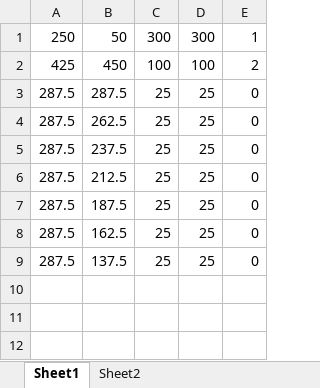
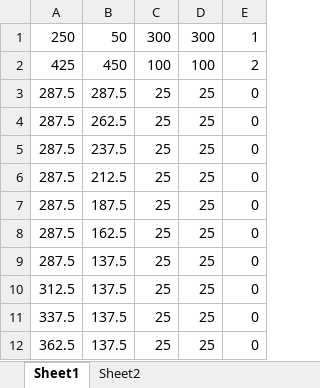
Before and after one commit to lacie-life/junbot_adaptive_planner, an Excel workbook: simulation/python/data/Book1_copy.xlsx, sheet Sheet1, drawn as a sheet; values as stored, in another font and other column widths than the file's, no borders; the diff names each change by its address in the sheet, - before the commit and + after, or states it on an @@ line.

```diff
--- a/simulation/python/data/Book1_copy.xlsx (sheet Sheet1)
+++ b/simulation/python/data/Book1_copy.xlsx (sheet Sheet1)
+row 10: 312.5 | 137.5 | 25 | 25 | 0
+row 11: 337.5 | 137.5 | 25 | 25 | 0
+row 12: 362.5 | 137.5 | 25 | 25 | 0
```
Also changed, not shown: simulation/python/data/Book1_copy_4.xlsx, simulation/python/data/Book1_copy_5.xlsx, 12 other files.
